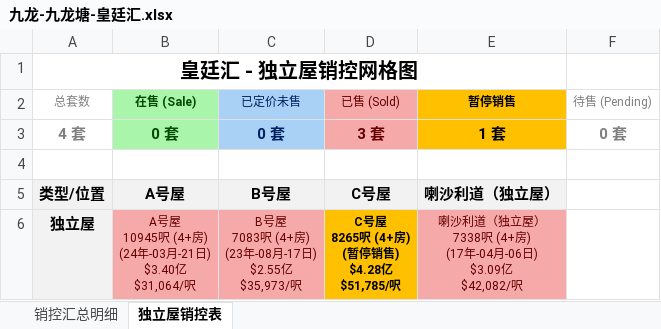
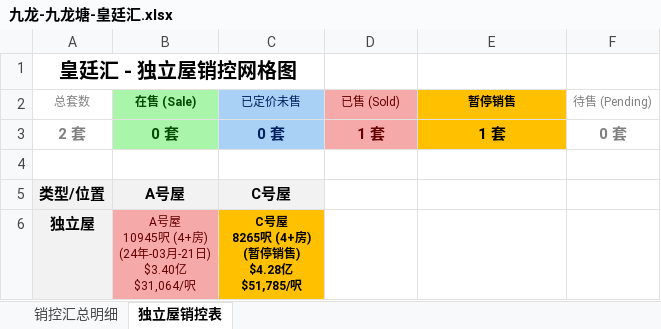
Before and after one commit to neil-studio/hk, an Excel workbook: files/九龙-九龙塘-皇廷汇.xlsx, sheet 独立屋销控表, drawn as a sheet; values as stored, in another font and other column widths than the file's, no borders; ↵ is a line break in a cell; the diff names each change by its address in the sheet, - before the commit and + after, or states it on an @@ line.

```diff
--- a/files/九龙-九龙塘-皇廷汇.xlsx (sheet 独立屋销控表)
+++ b/files/九龙-九龙塘-皇廷汇.xlsx (sheet 独立屋销控表)
-A1:E1 merged
+A1:C1 merged
-A3 (总套数): 4 套
+A3 (总套数): 2 套
-D3 (已售 (Sold)): 3 套
+D3 (已售 (Sold)): 1 套
-C5 (已定价未售): B号屋
+C5 (已定价未售): C号屋
-D5 (已售 (Sold)): C号屋
+D5 (已售 (Sold)): (empty)
-D5:E5 fill: #F2F2F2
+D5:E5 fill: none
-E5 (暂停销售): 喇沙利道（独立屋）
+E5 (暂停销售): (empty)
-C6 (已定价未售): B号屋 ↵ 7083呎 (4+房) ↵ (23年-08月-17日) ↵ $2.55亿 ↵ $35,973/呎
+C6 (已定价未售): C号屋 ↵ 8265呎 (4+房) ↵ (暂停销售) ↵ $4.28亿 ↵ $51,785/呎
@@ C6 fill: #F5A9A9 → #FFC000, bold: off → on, text colour: #660000 → black @@
-D6 (已售 (Sold)): C号屋 ↵ 8265呎 (4+房) ↵ (暂停销售) ↵ $4.28亿 ↵ $51,785/呎
+D6 (已售 (Sold)): (empty)
-D6 fill: #FFC000
+D6 fill: none
-E6 (暂停销售): 喇沙利道（独立屋） ↵ 7338呎 (4+房) ↵ (17年-04月-06日) ↵ $3.09亿 ↵ $42,082/呎
+E6 (暂停销售): (empty)
-E6 fill: #F5A9A9
+E6 fill: none
```
Also changed, not shown: sheet 销控汇总明细, files/九龙-九龙站-天玺.xlsx, web/files/九龙-九龙塘-皇廷汇.xlsx, 32 other files.
